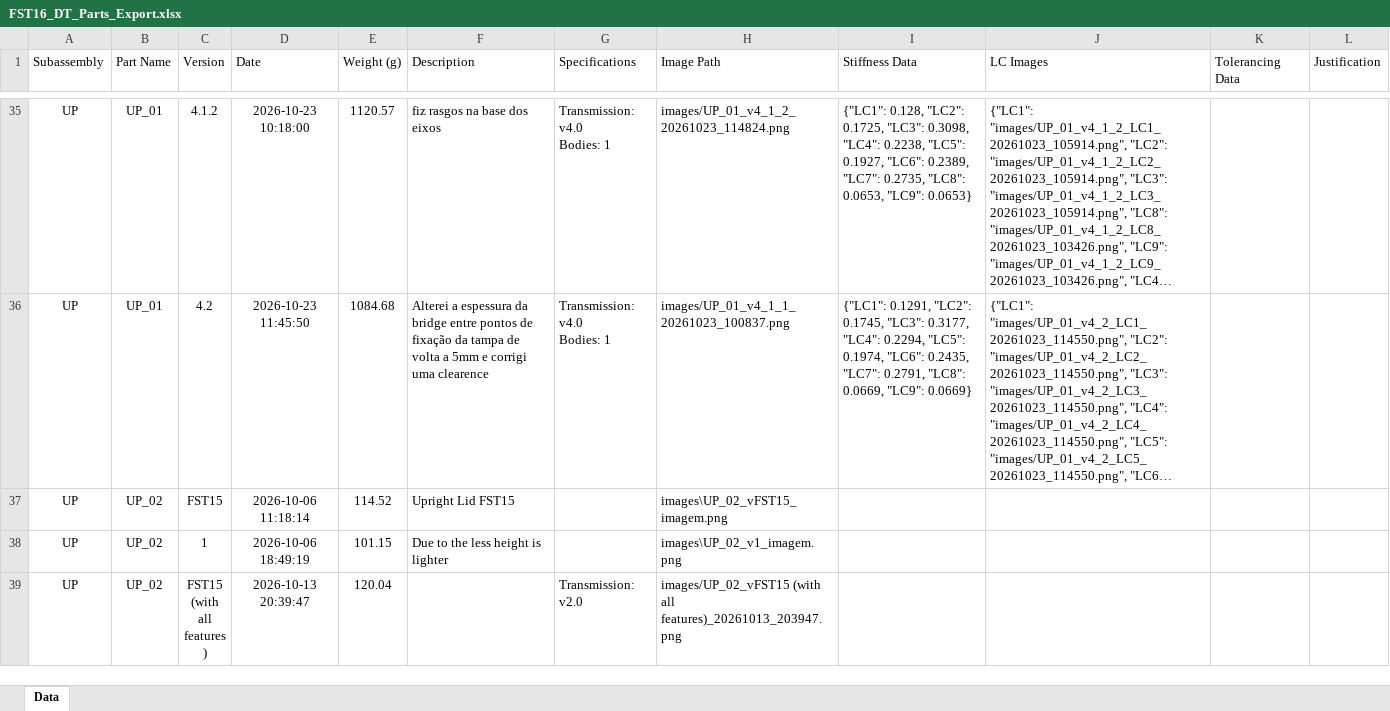
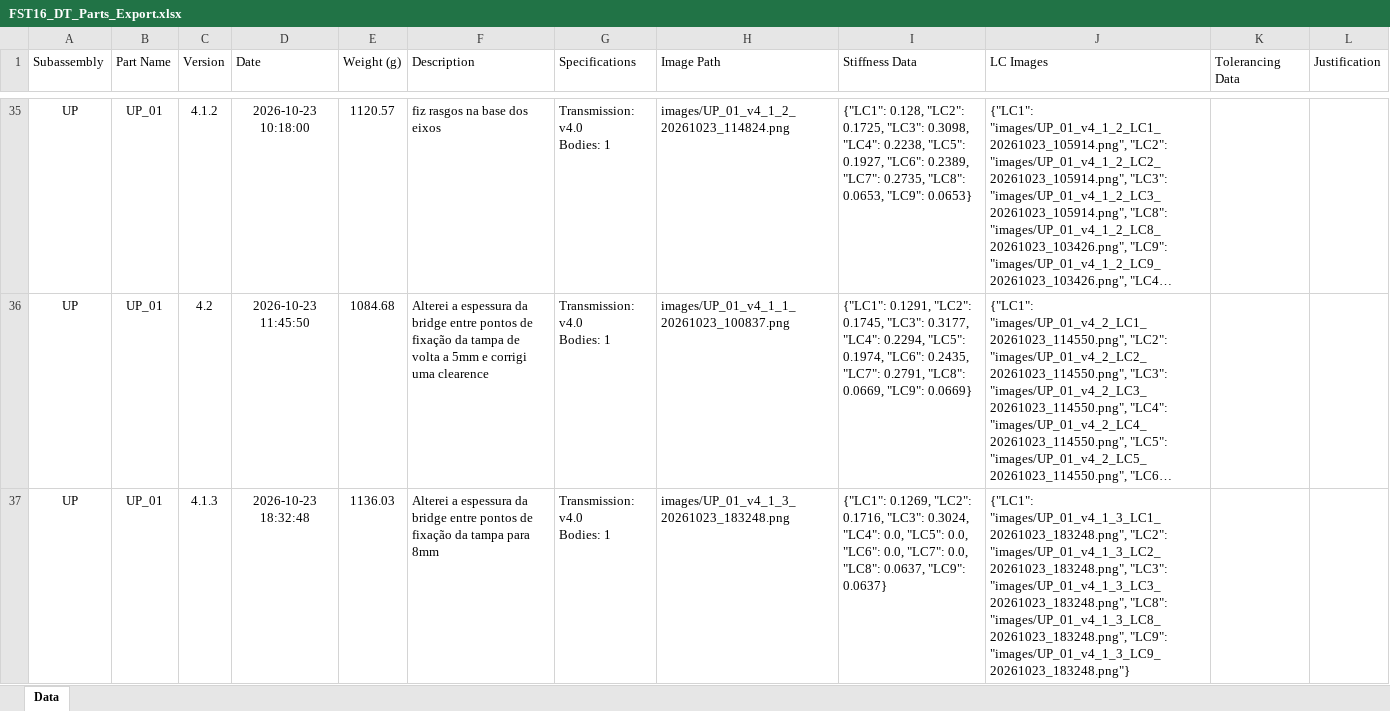
Before and after one commit to diogoribeir07/fst16-drivetrain, an Excel workbook: FST16_DT_Parts_Export.xlsx, sheet Data, drawn as a sheet; only a part is shown, gaps mark what is left out; the shorter side is filled out with more unchanged rows; long unchanged cells end in …; values as stored, in another font and other column widths than the file's, no borders; table styles not drawn; ↵ is a line break in a cell; the diff covers the shown part only; the diff names each change by its address in the sheet, - before the commit and + after, or states it on an @@ line.

```diff
--- a/FST16_DT_Parts_Export.xlsx (sheet Data)
+++ b/FST16_DT_Parts_Export.xlsx (sheet Data)
+row 37: UP | UP_01 | 4.1.3 | 2026-10-23 18:32:48 | 1136.03 | Alterei a espessura da bridge entre pontos de fixação da tampa para 8mm | Transmission: v4.0 ↵ Bodies: 1 | images/UP_01_v4_1_3_20261023_183248.png | {"LC1": 0.1269, "LC2": 0.1716, "LC3": 0.3024, "LC4": 0.0, "LC5": 0.0, "LC6": 0.0, "LC7": 0.0, "LC8": 0.0637, "LC9": 0.0637} | {"LC1": "images/UP_01_v4_1_3_LC1_20261023_183248.png", "LC2": "images/UP_01_v4_1_3_LC2_20261023_183248.png", "LC3": "images/UP_01_v4_1_3_LC3_20261023_183248.png", "LC8": "images/UP_01_v4_1_3_LC8_20261023_183248.png", "LC9": "images/UP_01_v4_1_3_LC9_20261023_183248.png"}
```
Also changed, not shown: 1 added row elsewhere in this sheet, 11 other files.
